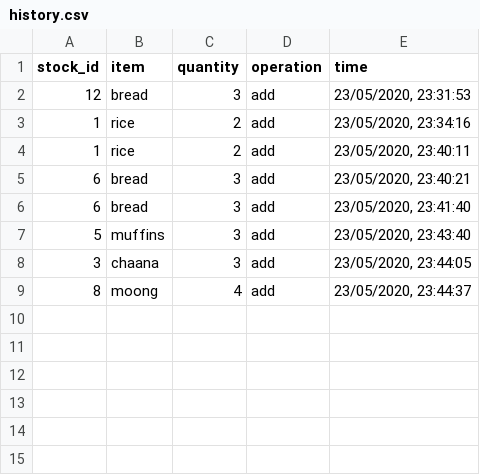
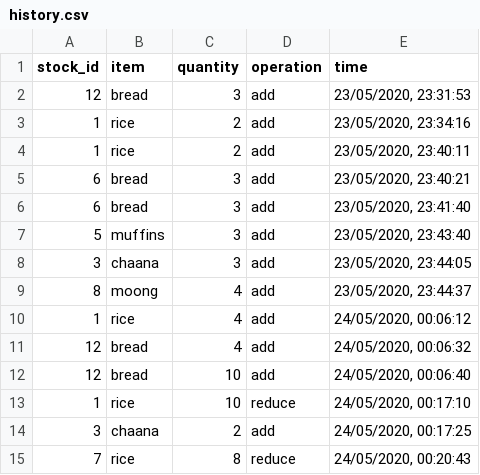
Before and after one commit to Charul090/Stock-Keeper, a CSV file: backend/data/history.csv, drawn as a sheet; the diff names each change by its address in the sheet, - before the commit and + after, or states it on an @@ line.

Commit message:
feat:Frontend reduce item quantity

```diff
--- a/backend/data/history.csv
+++ b/backend/data/history.csv
+row 10: 1 | rice | 4 | add | 24/05/2020, 00:06:12
+row 11: 12 | bread | 4 | add | 24/05/2020, 00:06:32
+row 12: 12 | bread | 10 | add | 24/05/2020, 00:06:40
+row 13: 1 | rice | 10 | reduce | 24/05/2020, 00:17:10
+row 14: 3 | chaana | 2 | add | 24/05/2020, 00:17:25
+row 15: 7 | rice | 8 | reduce | 24/05/2020, 00:20:43
```
Also changed, not shown: backend/data/info.csv, 6 other files.
